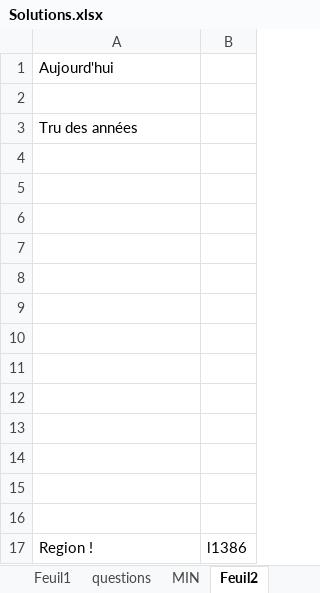
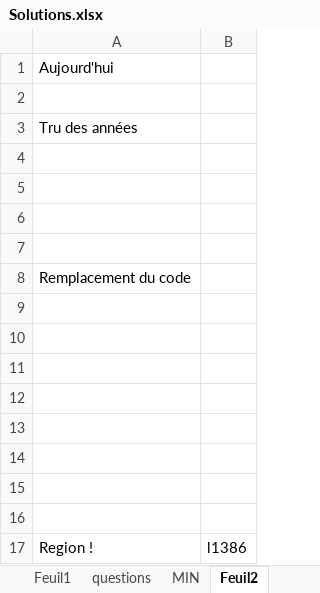
Before and after one commit to Anguillemol/BDepBDD, an Excel workbook: Delphine/BDPT/Solutions/Solutions.xlsx, sheet Feuil2, drawn as a sheet; values as stored, in another font and other column widths than the file's, no borders; the diff names each change by its address in the sheet, - before the commit and + after, or states it on an @@ line.

```diff
--- a/Delphine/BDPT/Solutions/Solutions.xlsx (sheet Feuil2)
+++ b/Delphine/BDPT/Solutions/Solutions.xlsx (sheet Feuil2)
-A8: (empty)
+A8: Remplacement du code
```
Also changed, not shown: sheet Feuil1, hidden cells, 27 other files.
